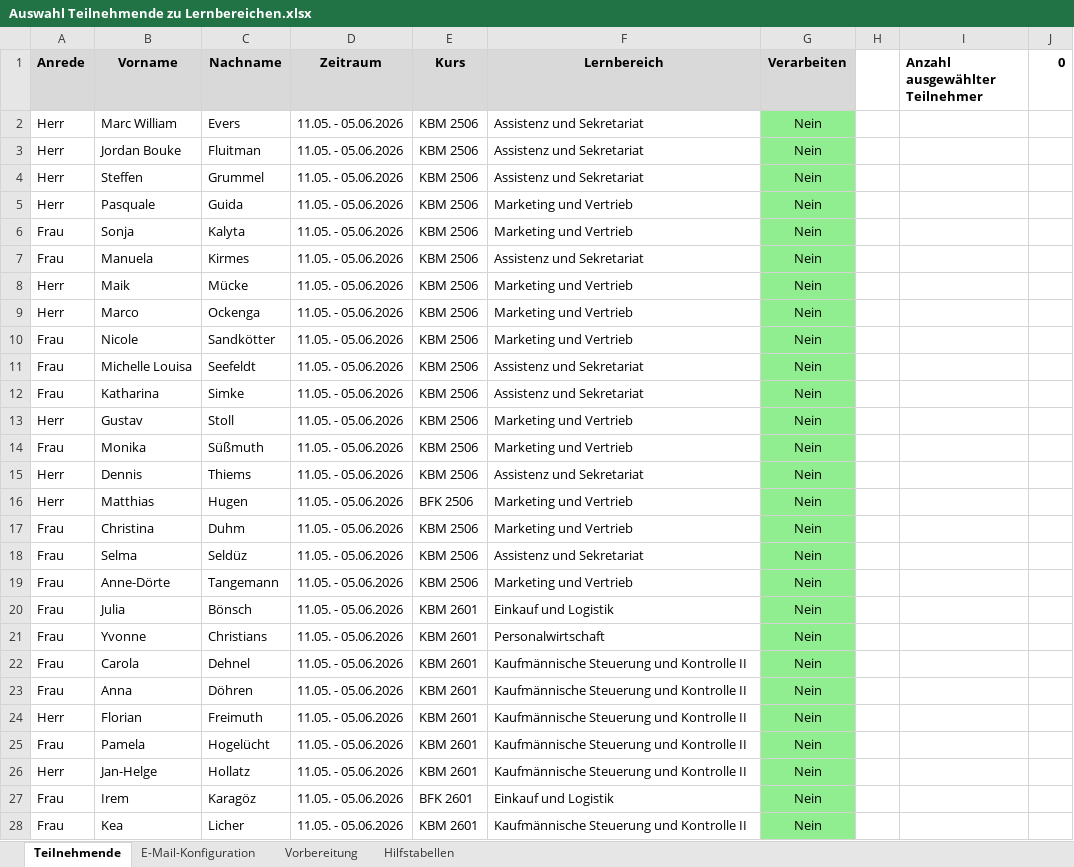
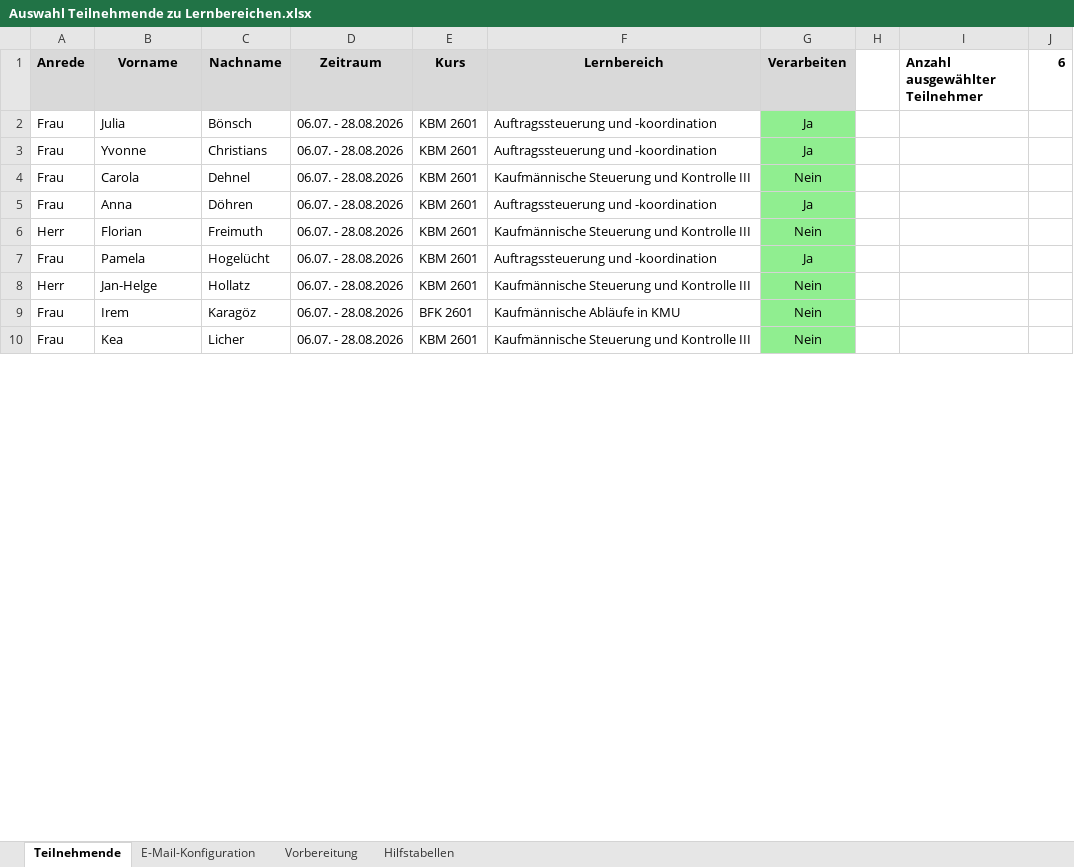
Before and after one commit to GoroTech-Tools/Themenlisten-Helfer, an Excel workbook: data/Auswahl Teilnehmende zu Lernbereichen.xlsx, sheet Teilnehmende, drawn as a sheet; only a part is shown; values as stored, in another font and other column widths than the file's, no borders; conditional formats not drawn; removed rows and columns are numbered as before the commit, all else as after; the diff covers the shown part only; the diff names each change by its address in the sheet, - before the commit and + after, or states it on an @@ line.

Commit message:
feat(data): update participant selection and template documents

```diff
--- a/data/Auswahl Teilnehmende zu Lernbereichen.xlsx (sheet Teilnehmende)
+++ b/data/Auswahl Teilnehmende zu Lernbereichen.xlsx (sheet Teilnehmende)
-J1: 0
+J1: 6
-row 2: Herr | Marc William | Evers | 11.05. - 05.06.2026 | KBM 2506 | Assistenz und Sekretariat | Nein
-row 3: Herr | Jordan Bouke | Fluitman | 11.05. - 05.06.2026 | KBM 2506 | Assistenz und Sekretariat | Nein
-row 4: Herr | Steffen | Grummel | 11.05. - 05.06.2026 | KBM 2506 | Assistenz und Sekretariat | Nein
-row 5: Herr | Pasquale | Guida | 11.05. - 05.06.2026 | KBM 2506 | Marketing und Vertrieb | Nein
-row 6: Frau | Sonja | Kalyta | 11.05. - 05.06.2026 | KBM 2506 | Marketing und Vertrieb | Nein
-row 7: Frau | Manuela | Kirmes | 11.05. - 05.06.2026 | KBM 2506 | Assistenz und Sekretariat | Nein
-row 8: Herr | Maik | Mücke | 11.05. - 05.06.2026 | KBM 2506 | Marketing und Vertrieb | Nein
-row 9: Herr | Marco | Ockenga | 11.05. - 05.06.2026 | KBM 2506 | Marketing und Vertrieb | Nein
-row 10: Frau | Nicole | Sandkötter | 11.05. - 05.06.2026 | KBM 2506 | Marketing und Vertrieb | Nein
-row 11: Frau | Michelle Louisa | Seefeldt | 11.05. - 05.06.2026 | KBM 2506 | Assistenz und Sekretariat | Nein
-row 12: Frau | Katharina | Simke | 11.05. - 05.06.2026 | KBM 2506 | Assistenz und Sekretariat | Nein
-row 13: Herr | Gustav | Stoll | 11.05. - 05.06.2026 | KBM 2506 | Marketing und Vertrieb | Nein
-row 14: Frau | Monika | Süßmuth | 11.05. - 05.06.2026 | KBM 2506 | Marketing und Vertrieb | Nein
-row 15: Herr | Dennis | Thiems | 11.05. - 05.06.2026 | KBM 2506 | Assistenz und Sekretariat | Nein
-row 16: Herr | Matthias | Hugen | 11.05. - 05.06.2026 | BFK 2506 | Marketing und Vertrieb | Nein
-row 17: Frau | Christina | Duhm | 11.05. - 05.06.2026 | KBM 2506 | Marketing und Vertrieb | Nein
-row 18: Frau | Selma | Seldüz | 11.05. - 05.06.2026 | KBM 2506 | Assistenz und Sekretariat | Nein
-row 19: Frau | Anne-Dörte | Tangemann | 11.05. - 05.06.2026 | KBM 2506 | Marketing und Vertrieb | Nein
-D2:D10 (Zeitraum): 11.05. - 05.06.2026
+D2:D10 (Zeitraum): 06.07. - 28.08.2026
-F2 (Lernbereich): Einkauf und Logistik
+F2 (Lernbereich): Auftragssteuerung und -koordination
-G2:G3 (Verarbeiten): Nein
+G2:G3 (Verarbeiten): Ja
-F3 (Lernbereich): Personalwirtschaft
+F3 (Lernbereich): Auftragssteuerung und -koordination
-F4 (Lernbereich): Kaufmännische Steuerung und Kontrolle II
+F4 (Lernbereich): Kaufmännische Steuerung und Kontrolle III
-F5 (Lernbereich): Kaufmännische Steuerung und Kontrolle II
+F5 (Lernbereich): Auftragssteuerung und -koordination
-G5 (Verarbeiten): Nein
+G5 (Verarbeiten): Ja
-F6 (Lernbereich): Kaufmännische Steuerung und Kontrolle II
+F6 (Lernbereich): Kaufmännische Steuerung und Kontrolle III
-F7 (Lernbereich): Kaufmännische Steuerung und Kontrolle II
+F7 (Lernbereich): Auftragssteuerung und -koordination
-G7 (Verarbeiten): Nein
+G7 (Verarbeiten): Ja
-F8 (Lernbereich): Kaufmännische Steuerung und Kontrolle II
+F8 (Lernbereich): Kaufmännische Steuerung und Kontrolle III
-F9 (Lernbereich): Einkauf und Logistik
+F9 (Lernbereich): Kaufmännische Abläufe in KMU
-F10 (Lernbereich): Kaufmännische Steuerung und Kontrolle II
+F10 (Lernbereich): Kaufmännische Steuerung und Kontrolle III
```
Also changed, not shown: 13 added rows, 8 removed rows and 78 edited cells elsewhere in this sheet, sheet Hilfstabellen, formulas that keep their value, 2 other files.
